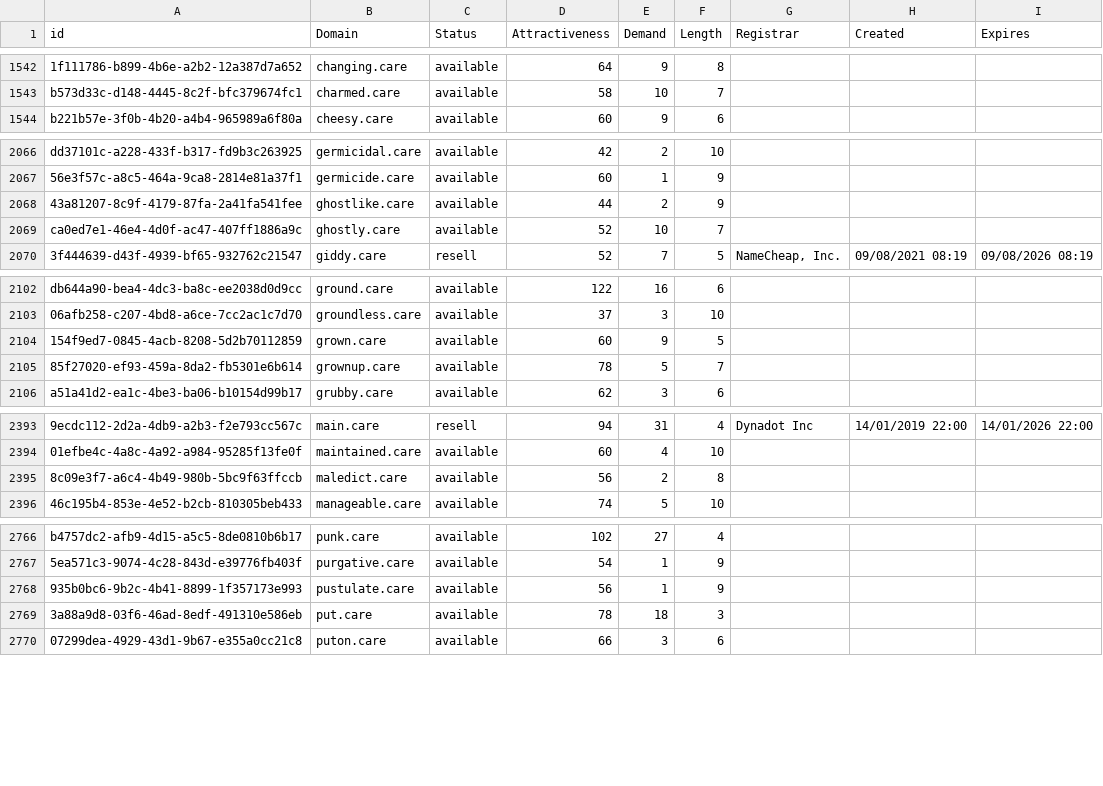
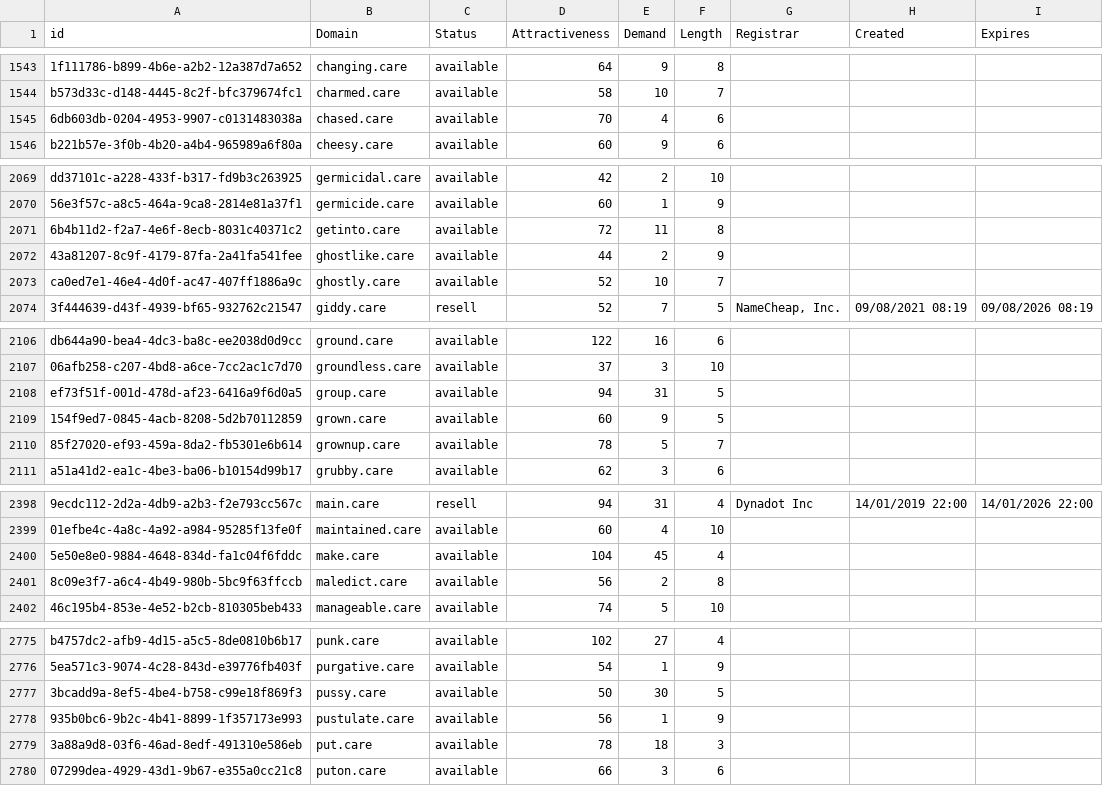
Before and after one commit to UniqueDomains/care-oneword-domains, a CSV file: care.csv, drawn as a sheet; only a part is shown, gaps mark what is left out; the diff covers the shown part only; the diff names each change by its address in the sheet, - before the commit and + after, or states it on an @@ line.

```diff
--- a/care.csv
+++ b/care.csv
+row 1545: 6db603db-0204-4953-9907-c0131483038a | chased.care | available | 70 | 4 | 6
+row 2071: 6b4b11d2-f2a7-4e6f-8ecb-8031c40371c2 | getinto.care | available | 72 | 11 | 8
+row 2108: ef73f51f-001d-478d-af23-6416a9f6d0a5 | group.care | available | 94 | 31 | 5
+row 2400: 5e50e8e0-9884-4648-834d-fa1c04f6fddc | make.care | available | 104 | 45 | 4
+row 2777: 3bcadd9a-8ef5-4be4-b758-c99e18f869f3 | pussy.care | available | 50 | 30 | 5
```
Also changed, not shown: 15 added rows elsewhere in this file, 2 other files.
